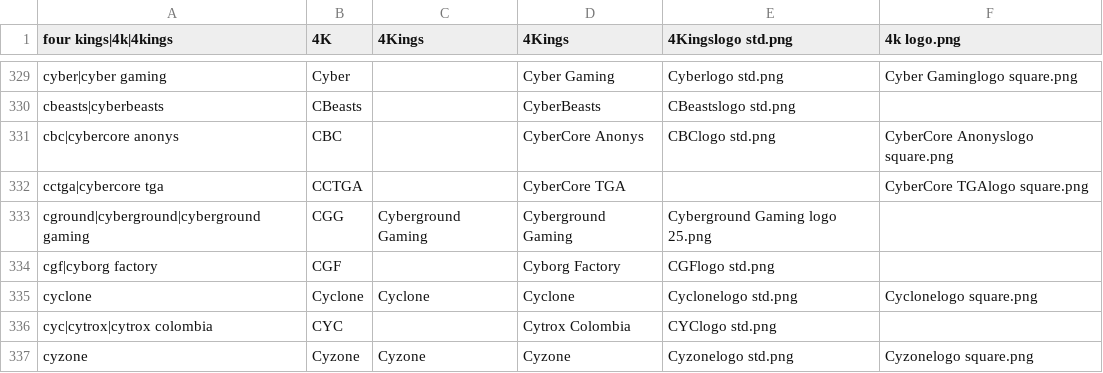
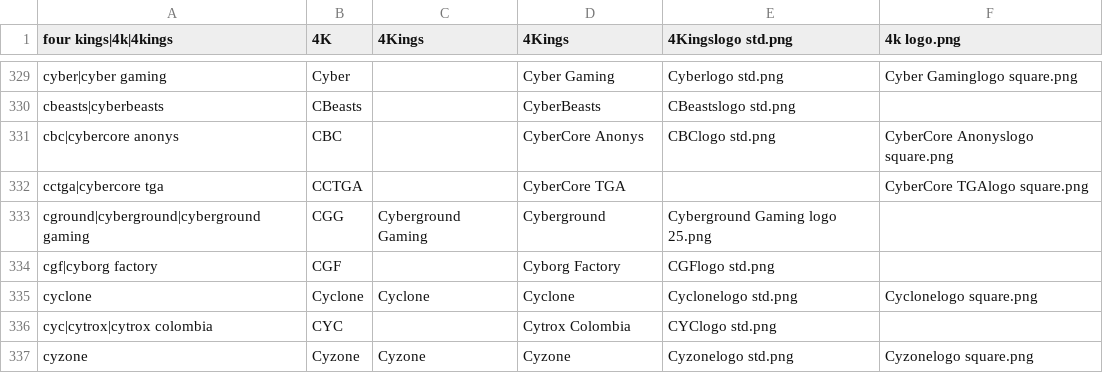
Before and after one commit to dominguesmarco/MediaWiki-TeamParserFunction, a CSV file: teams.csv, drawn as a sheet; only a part is shown, gaps mark what is left out.

Commit message:
Minor Fix - Cyberground Gaming

```diff
--- a/teams.csv
+++ b/teams.csv
@@ -332,3 +332,3 @@ cbc|cybercore anonys,CBC,,CyberCore Anonys,CBClogo std.png,CyberCore Anonyslogo
 cctga|cybercore tga,CCTGA,,CyberCore TGA,,CyberCore TGAlogo square.png
-cground|cyberground|cyberground gaming,CGG,Cyberground Gaming,Cyberground Gaming,Cyberground Gaming logo 25.png,,
+cground|cyberground|cyberground gaming,CGG,Cyberground Gaming,Cyberground,Cyberground Gaming logo 25.png,,
 cgf|cyborg factory,CGF,,Cyborg Factory,CGFlogo std.png,
```
